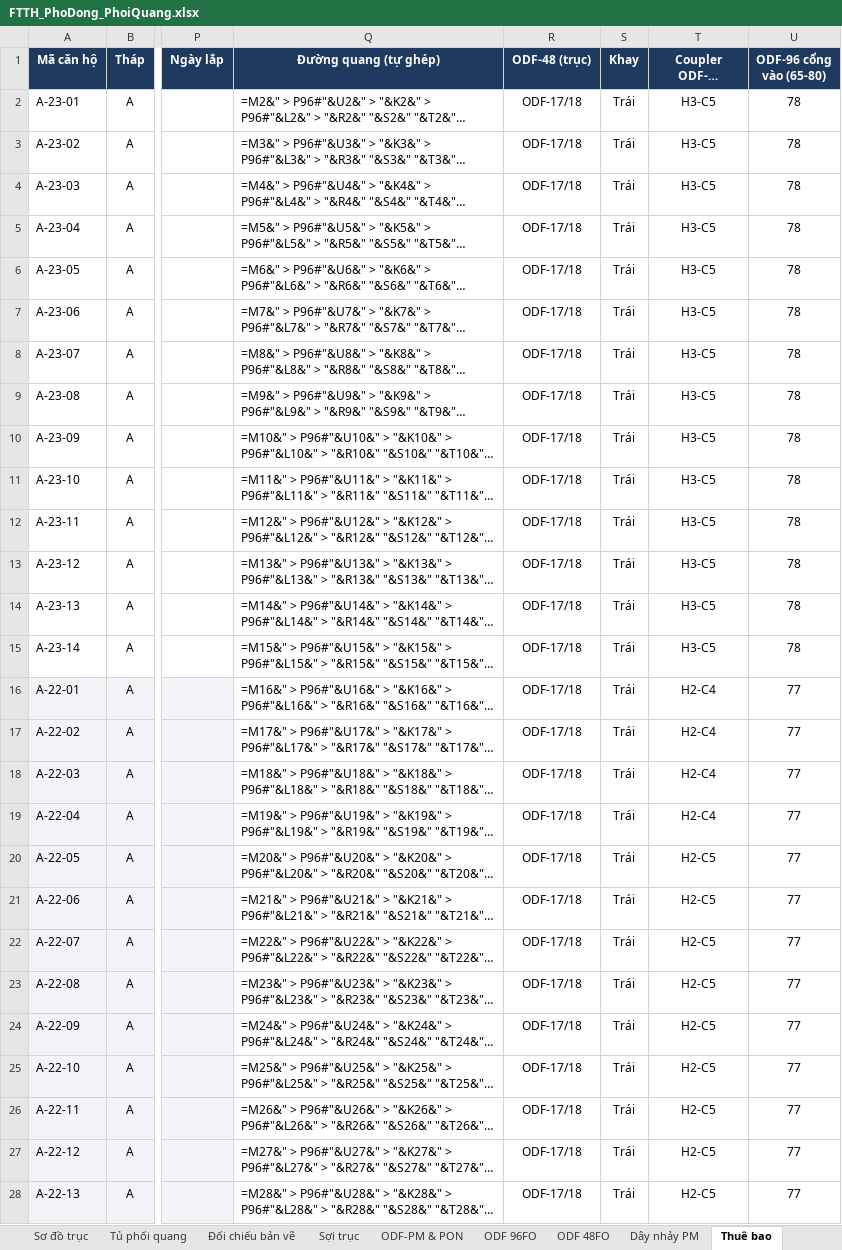
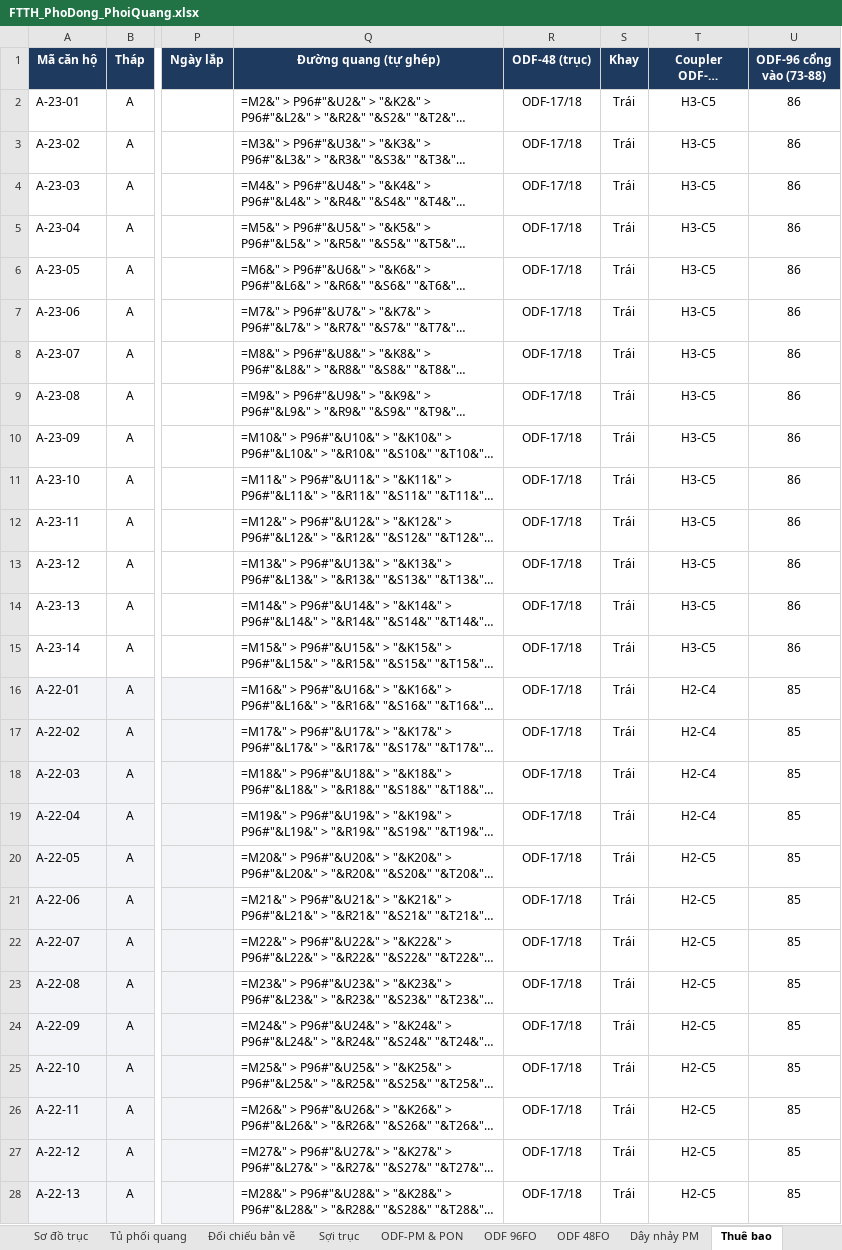
Before and after one commit to hovukimchi-spec/test-ai, an Excel workbook: ftth-plan/FTTH_PhoDong_PhoiQuang.xlsx, sheet Thuê bao, drawn as a sheet; only a part is shown, gaps mark what is left out; long unchanged cells end in …; values as stored, in another font and other column widths than the file's, no borders; formulas without a stored value are shown as written; conditional formats not drawn; the diff covers the shown part only; the diff names each change by its address in the sheet, - before the commit and + after, or states it on an @@ line.

```diff
--- a/ftth-plan/FTTH_PhoDong_PhoiQuang.xlsx (sheet Thuê bao)
+++ b/ftth-plan/FTTH_PhoDong_PhoiQuang.xlsx (sheet Thuê bao)
-U1: ODF-96 cổng vào (65-80)
+U1: ODF-96 cổng vào (73-88)
-U2:U15 (ODF-96 cổng vào (73-88)): 78
+U2:U15 (ODF-96 cổng vào (73-88)): 86
-U16:U28 (ODF-96 cổng vào (73-88)): 77
+U16:U28 (ODF-96 cổng vào (73-88)): 85
```
Also changed, not shown: 649 edited cells elsewhere in this sheet, sheet ODF-PM & PON, sheet ODF 96FO, sheet Dây nhảy PM, sheet Vận hành, sheet Vật tư, 6 other files.
